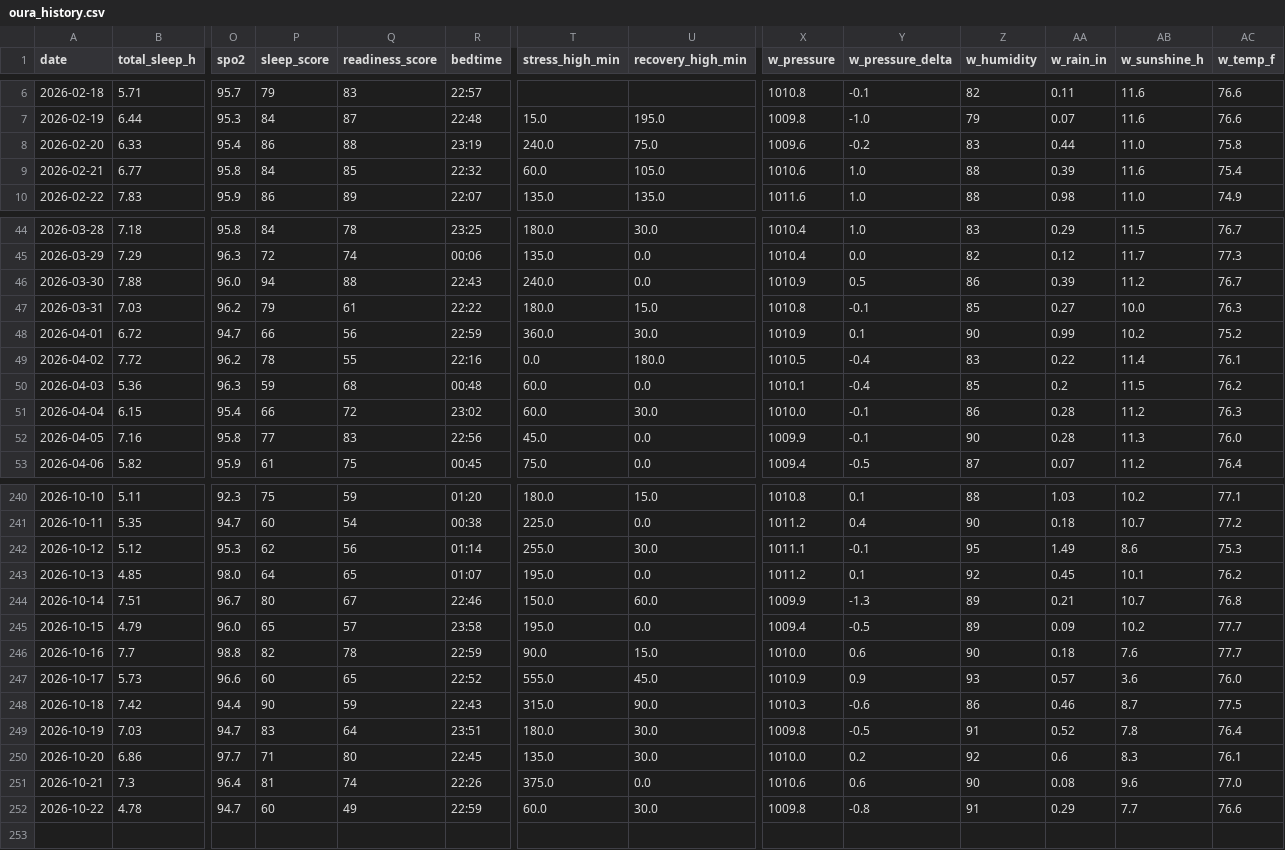
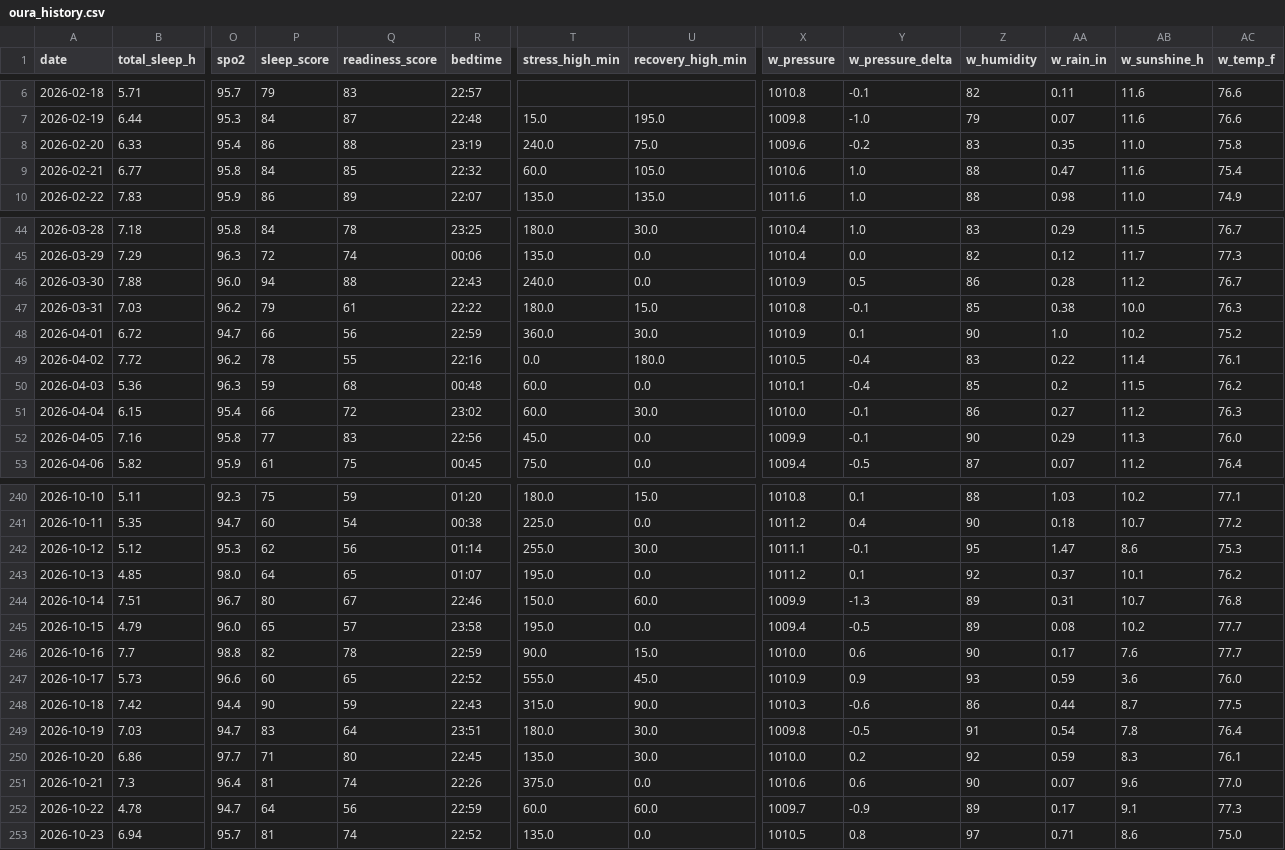
Before and after one commit to muggzzi/oura-notion-sync, a CSV file: docs/oura_history.csv, drawn as a sheet; only a part is shown, gaps mark what is left out; rows hold the shown columns only; the diff covers the shown part only; the diff names each change by its address in the sheet, - before the commit and + after, or states it on an @@ line.

```diff
--- a/docs/oura_history.csv
+++ b/docs/oura_history.csv
-AA8 (w_rain_in): 0.44
+AA8 (w_rain_in): 0.35
-AA9 (w_rain_in): 0.39
+AA9 (w_rain_in): 0.47
-AA46 (w_rain_in): 0.39
+AA46 (w_rain_in): 0.28
-AA47 (w_rain_in): 0.27
+AA47 (w_rain_in): 0.38
-AA48 (w_rain_in): 0.99
+AA48 (w_rain_in): 1.0
-AA51 (w_rain_in): 0.28
+AA51 (w_rain_in): 0.27
-AA52 (w_rain_in): 0.28
+AA52 (w_rain_in): 0.29
-AA242 (w_rain_in): 1.49
+AA242 (w_rain_in): 1.47
-AA243 (w_rain_in): 0.45
+AA243 (w_rain_in): 0.37
-AA244 (w_rain_in): 0.21
+AA244 (w_rain_in): 0.31
-AA245 (w_rain_in): 0.09
+AA245 (w_rain_in): 0.08
-AA246 (w_rain_in): 0.18
+AA246 (w_rain_in): 0.17
-AA247 (w_rain_in): 0.57
+AA247 (w_rain_in): 0.59
-AA248 (w_rain_in): 0.46
+AA248 (w_rain_in): 0.44
-AA249 (w_rain_in): 0.52
+AA249 (w_rain_in): 0.54
-AA250 (w_rain_in): 0.6
+AA250 (w_rain_in): 0.59
-AA251 (w_rain_in): 0.08
+AA251 (w_rain_in): 0.07
-P252 (sleep_score): 60
+P252 (sleep_score): 64
-Q252 (readiness_score): 49
+Q252 (readiness_score): 56
-U252 (recovery_high_min): 30.0
+U252 (recovery_high_min): 60.0
-X252 (w_pressure): 1009.8
+X252 (w_pressure): 1009.7
-Y252 (w_pressure_delta): -0.8
+Y252 (w_pressure_delta): -0.9
-Z252 (w_humidity): 91
+Z252 (w_humidity): 89
-AA252 (w_rain_in): 0.29
+AA252 (w_rain_in): 0.17
-AB252 (w_sunshine_h): 7.7
+AB252 (w_sunshine_h): 9.1
-AC252 (w_temp_f): 76.6
+AC252 (w_temp_f): 77.3
+row 253: 2026-10-23 | 6.94 | 95.7 | 81 | 74 | 22:52 | 135.0 | 0.0 | 1010.5 | 0.8 | 97 | 0.71 | 8.6 | 75.0
```
Also changed, not shown: 84 edited cells elsewhere in this file.
